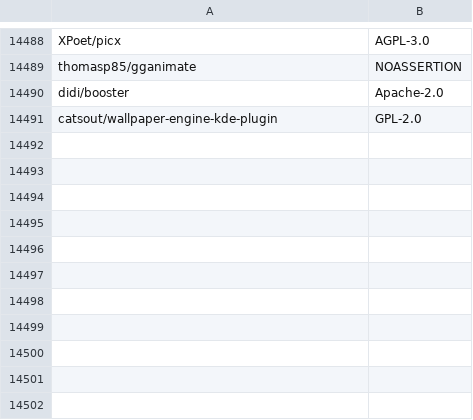
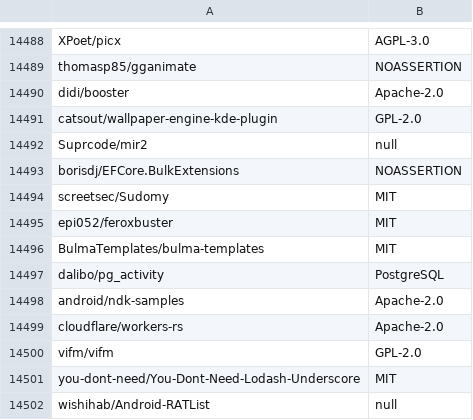
Before and after one commit to surprisetalk/licensure, a CSV file: licenses.csv, drawn as a sheet; only a part is shown, gaps mark what is left out; the diff names each change by its address in the sheet, - before the commit and + after, or states it on an @@ line.

```diff
--- a/licenses.csv
+++ b/licenses.csv
+row 14492: Suprcode/mir2 | null
+row 14493: borisdj/EFCore.BulkExtensions | NOASSERTION
+row 14494: screetsec/Sudomy | MIT
+row 14495: epi052/feroxbuster | MIT
+row 14496: BulmaTemplates/bulma-templates | MIT
+row 14497: dalibo/pg_activity | PostgreSQL
+row 14498: android/ndk-samples | Apache-2.0
+row 14499: cloudflare/workers-rs | Apache-2.0
+row 14500: vifm/vifm | GPL-2.0
+row 14501: you-dont-need/You-Dont-Need-Lodash-Underscore | MIT
+row 14502: wishihab/Android-RATList | null
```
Also changed, not shown: 2 other files.
